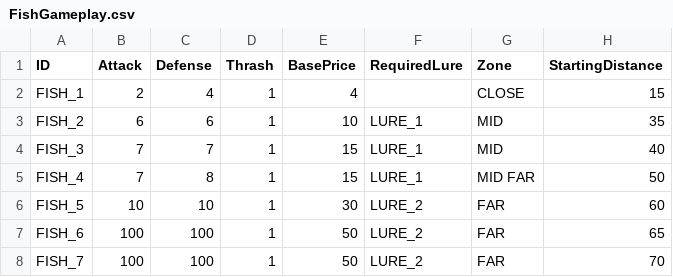
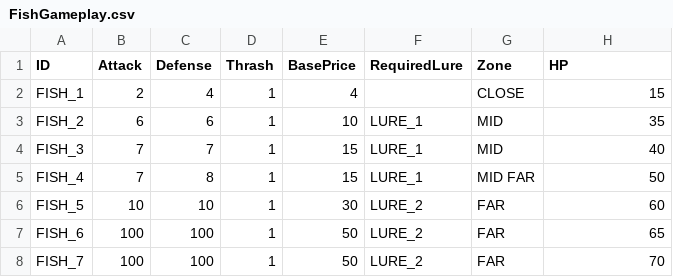
Before and after one commit to lasiaylo/fishin-proto, a CSV file: public/data/Fish/FishGameplay.csv, drawn as a sheet.

```diff
--- a/public/data/Fish/FishGameplay.csv
+++ b/public/data/Fish/FishGameplay.csv
@@ -1,2 +1,2 @@
-ID, Attack, Defense, Thrash, BasePrice, RequiredLure, Zone, StartingDistance
+ID, Attack, Defense, Thrash, BasePrice, RequiredLure, Zone, HP
 FISH_1, 2, 4, 1, 4, , CLOSE, 15
```
Also changed, not shown: 6 other files.
